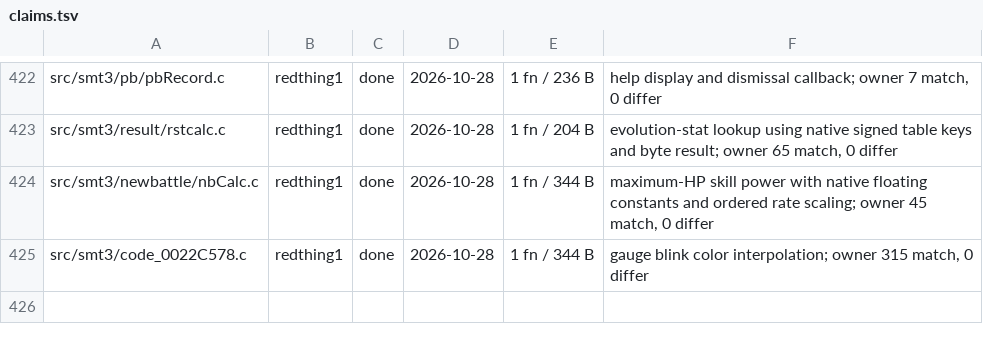
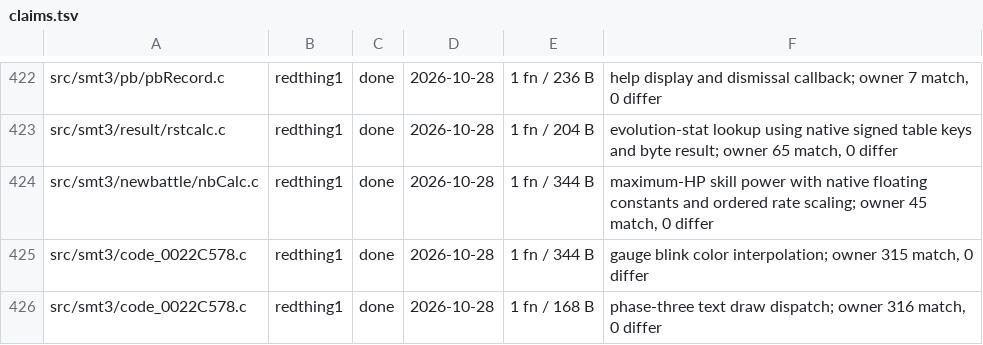
Before and after one commit to Megami-Decomps/smt3-decomp, a TSV file: config/smt3/claims.tsv, drawn as a sheet; only a part is shown, gaps mark what is left out; the diff names each change by its address in the sheet, - before the commit and + after, or states it on an @@ line.

Commit message:
Match camp phase-three drawing dispatch

```diff
--- a/config/smt3/claims.tsv
+++ b/config/smt3/claims.tsv
+row 426: src/smt3/code_0022C578.c | redthing1 | done | 2026-10-28 | 1 fn / 168 B | phase-three text draw dispatch; owner 316 match, 0 differ
```
Also changed, not shown: 1 other file.
